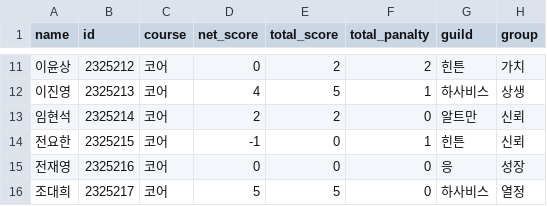
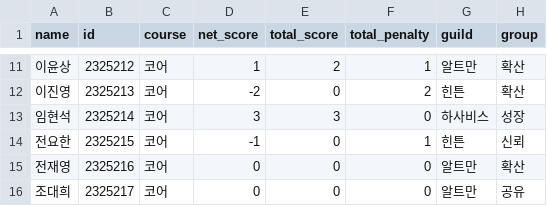
Before and after one commit to quantum-92/AIFFEL_Quest, a CSV file: Python_quest/MainQuest/grews.csv, drawn as a sheet; only a part is shown, gaps mark what is left out; the diff covers the shown part only.

```diff
--- a/Python_quest/MainQuest/grews.csv
+++ b/Python_quest/MainQuest/grews.csv
@@ -1 +1 @@
-name,id,course,net_score,total_score,total_panalty,guild,group
+name,id,course,net_score,total_score,total_penalty,guild,group
@@ -11,6 +11,6 @@ name,id,course,net_score,total_score,total_panalty,guild,group
-이윤상,2325212,코어,0,2,2,힌튼,가치
-이진영,2325213,코어,4,5,1,하사비스,상생
-임현석,2325214,코어,2,2,0,알트만,신뢰
+이윤상,2325212,코어,1,2,1,알트만,확산
+이진영,2325213,코어,-2,0,2,힌튼,확산
+임현석,2325214,코어,3,3,0,하사비스,성장
 전요한,2325215,코어,-1,0,1,힌튼,신뢰
-전재영,2325216,코어,0,0,0,응,성장
-조대희,2325217,코어,5,5,0,하사비스,열정
+전재영,2325216,코어,0,0,0,알트만,확산
+조대희,2325217,코어,0,0,0,알트만,공유
```
Also changed, not shown: 32 edited cells elsewhere in this file.
